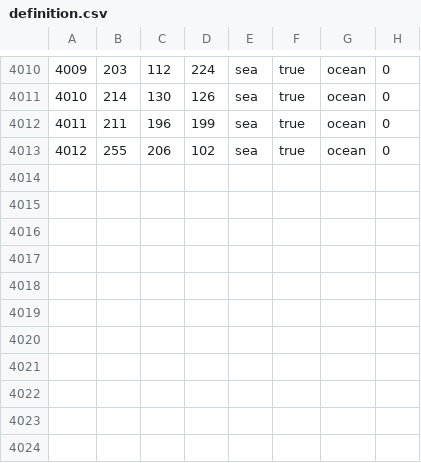
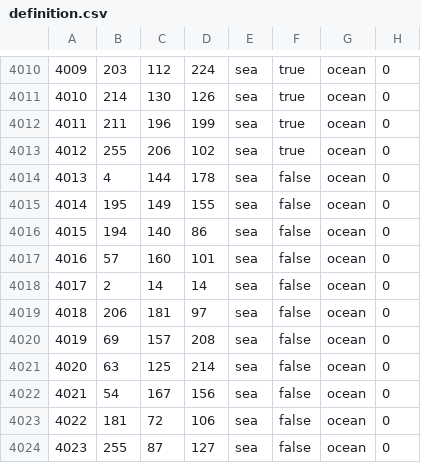
Before and after one commit to Supermob1/ProjectKessilian, a CSV file: map/definition.csv, drawn as a sheet; only a part is shown, gaps mark what is left out; the diff names each change by its address in the sheet, - before the commit and + after, or states it on an @@ line.

```diff
--- a/map/definition.csv
+++ b/map/definition.csv
+row 4014: 4013 | 4 | 144 | 178 | sea | false | ocean | 0
+row 4015: 4014 | 195 | 149 | 155 | sea | false | ocean | 0
+row 4016: 4015 | 194 | 140 | 86 | sea | false | ocean | 0
+row 4017: 4016 | 57 | 160 | 101 | sea | false | ocean | 0
+row 4018: 4017 | 2 | 14 | 14 | sea | false | ocean | 0
+row 4019: 4018 | 206 | 181 | 97 | sea | false | ocean | 0
+row 4020: 4019 | 69 | 157 | 208 | sea | false | ocean | 0
+row 4021: 4020 | 63 | 125 | 214 | sea | false | ocean | 0
+row 4022: 4021 | 54 | 167 | 156 | sea | false | ocean | 0
+row 4023: 4022 | 181 | 72 | 106 | sea | false | ocean | 0
+row 4024: 4023 | 255 | 87 | 127 | sea | false | ocean | 0
```
Also changed, not shown: 1 other file.
